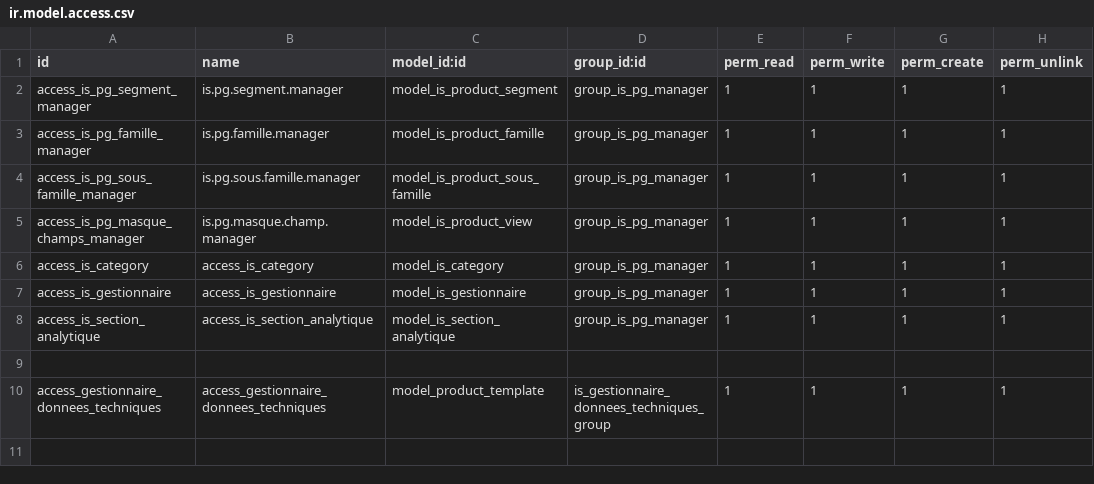
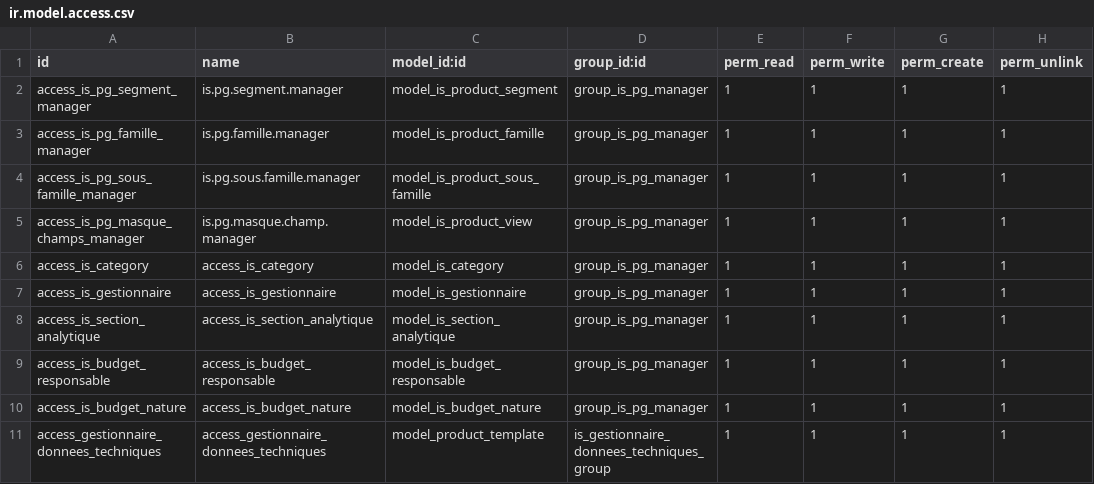
Before and after one commit to tonygalmiche/is_pg_product, a CSV file: security/ir.model.access.csv, drawn as a sheet; the diff names each change by its address in the sheet, - before the commit and + after, or states it on an @@ line.

Commit message:
add budget responsable_id, nature_id, fv

```diff
--- a/security/ir.model.access.csv
+++ b/security/ir.model.access.csv
-row 9: (empty)
+row 9: access_is_budget_responsable | access_is_budget_responsable | model_is_budget_responsable | group_is_pg_manager | 1 | 1 | 1 | 1
+row 10: access_is_budget_nature | access_is_budget_nature | model_is_budget_nature | group_is_pg_manager | 1 | 1 | 1 | 1
```
Also changed, not shown: 6 other files.
